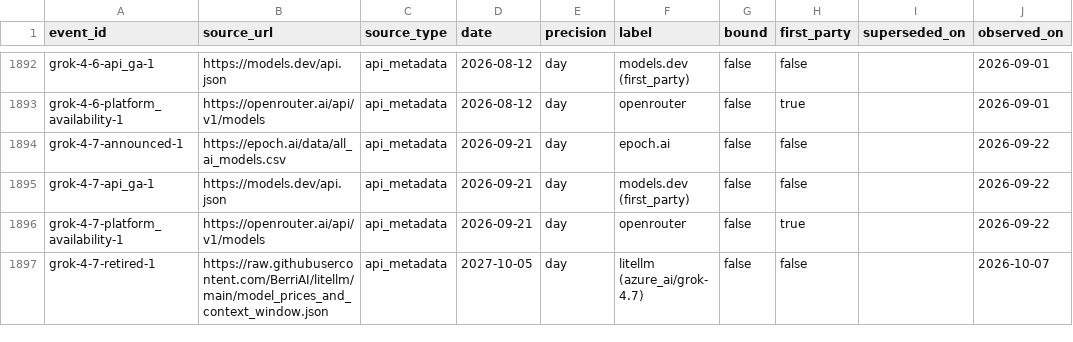
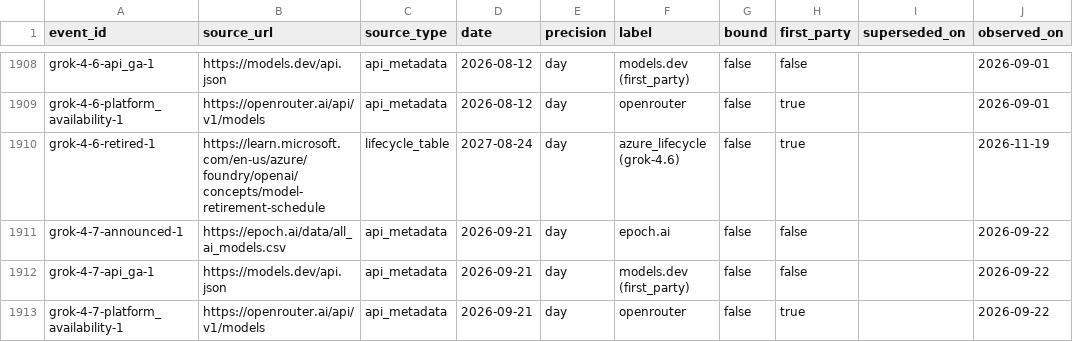
Before and after one commit to YasamanAnsari/llm-ledger, a CSV file: data/core/claims.csv, drawn as a sheet; only a part is shown, gaps mark what is left out; the shorter side is filled out with more unchanged rows; the diff covers the shown part only; the diff names each change by its address in the sheet, - before the commit and + after, or states it on an @@ line.

```diff
--- a/data/core/claims.csv
+++ b/data/core/claims.csv
+row 1910: grok-4-6-retired-1 | https://learn.microsoft.com/en-us/azure/foundry/openai/concepts/model-retirement-schedule | lifecycle_table | 2027-08-24 | day | azure_lifecycle (grok-4.6) | false | true |  | 2026-11-19
```
Also changed, not shown: 20 added rows and 7 edited cells elsewhere in this file, data/core/events.csv, data/generated/llm_ledger_benchmarks.csv, 43 other files.
